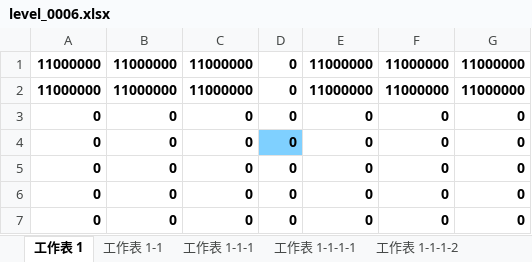
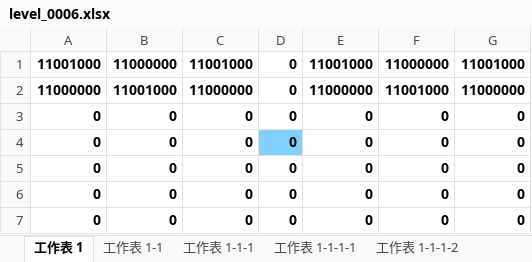
Before and after one commit to zhs007/block7, an Excel workbook: xlsxmaps/level_0006.xlsx, sheet 工作表 1, drawn as a sheet; values as stored, in another font and other column widths than the file's, no borders; removed rows and columns are numbered as before the commit, all else as after; the diff names each change by its address in the sheet, - before the commit and + after, or states it on an @@ line.

```diff
--- a/xlsxmaps/level_0006.xlsx (sheet 工作表 1)
+++ b/xlsxmaps/level_0006.xlsx (sheet 工作表 1)
-row 1: 11000000 | 11000000 | 11000000 | 0 | 11000000 | 11000000 | 11000000
+row 1: 11001000 | 11000000 | 11001000 | 0 | 11001000 | 11000000 | 11001000
-B2: 11000000
+B2: 11001000
-F2: 11000000
+F2: 11001000
```
Also changed, not shown: sheet 工作表 1-1, sheet 工作表 1-1-1-3, sheet 工作表 1-1-1-2, sheet 工作表 1-1-1-1, 7 other files.
